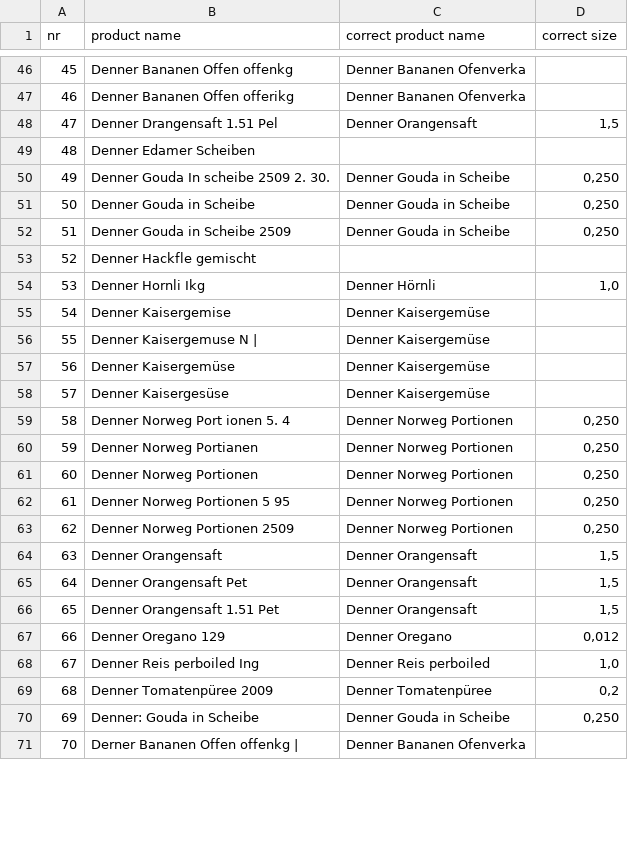
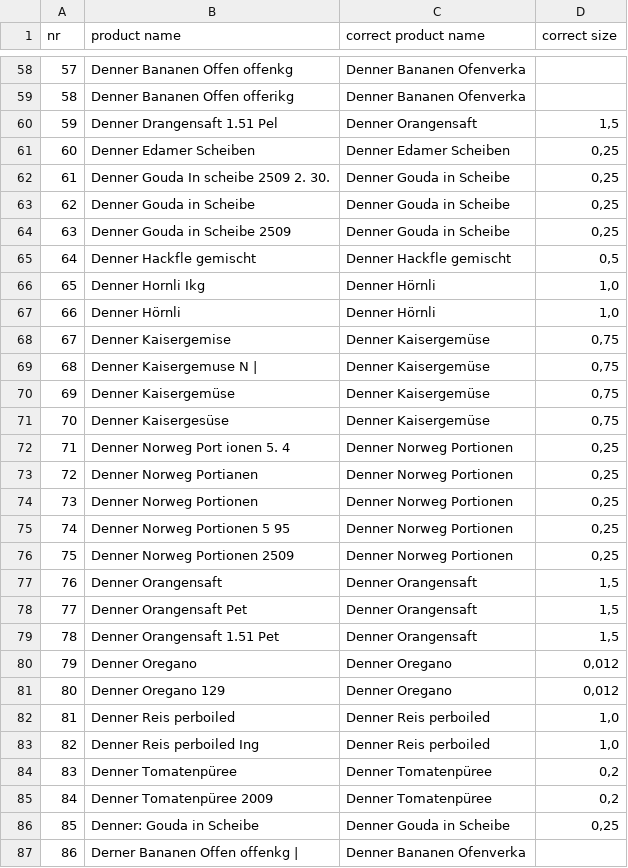
Before and after one commit to filip-rupniewski/receipt_parsing, a CSV file: correction_files/product_name_corrections.csv, drawn as a sheet; only a part is shown, gaps mark what is left out; addresses are those after the commit; the diff covers the shown part only; the diff names each change by its address in the sheet, - before the commit and + after, or states it on an @@ line.

Commit message:
improved multiline entries processing

```diff
--- a/correction_files/product_name_corrections.csv
+++ b/correction_files/product_name_corrections.csv
@@ column A (nr) renumbered from row 6 down @@
-C61 (correct product name): (empty)
+C61 (correct product name): Denner Edamer Scheiben
-D61 (correct size): (empty)
+D61 (correct size): 0,25
-D62:D64 (correct size): 0,250
+D62:D64 (correct size): 0,25
-C65 (correct product name): (empty)
+C65 (correct product name): Denner Hackfle gemischt
-D65 (correct size): (empty)
+D65 (correct size): 0,5
+row 67: 66 | Denner Hörnli | Denner Hörnli | 1,0
-D68:D71 (correct size): (empty)
+D68:D71 (correct size): 0,75
-D72:D76 (correct size): 0,250
+D72:D76 (correct size): 0,25
+row 80: 79 | Denner Oregano | Denner Oregano | 0,012
+row 82: 81 | Denner Reis perboiled | Denner Reis perboiled | 1,0
+row 84: 83 | Denner Tomatenpüree | Denner Tomatenpüree | 0,2
-D86 (correct size): 0,250
+D86 (correct size): 0,25
```
Also changed, not shown: 23 added rows and 46 edited cells elsewhere in this file, correction_files/product_name_correction_template.csv, 2 other files.
